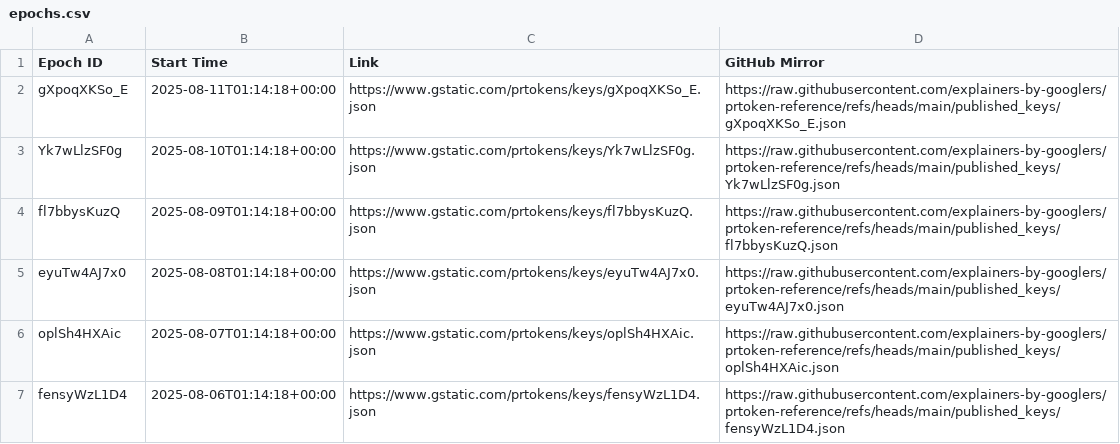
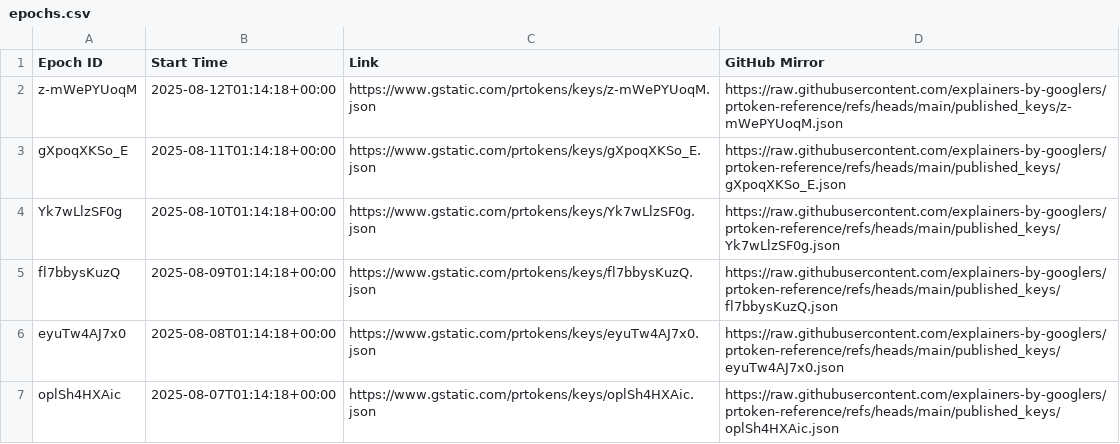
Before and after one commit to explainers-by-googlers/prtoken-reference, a CSV file: published_keys/epochs.csv, drawn as a sheet; only a part is shown; the shorter side is filled out with more unchanged rows.

Commit message:
Publish revealed keys for epoch z-mWePYUoqM
PiperOrigin-RevId: 795009802
Change-Id: Icbe27592516e27f0b28b20734e6a081b19c36483

```diff
--- a/published_keys/epochs.csv
+++ b/published_keys/epochs.csv
@@ -1,2 +1,3 @@
 Epoch ID,Start Time,Link,GitHub Mirror
+z-mWePYUoqM,2025-08-12T01:14:18+00:00,https://www.gstatic.com/prtokens/keys/z-mWePYUoqM.json, https://raw.githubusercontent.com/explainers-by-googlers/prtoken-reference/refs/heads/main/published_keys/z-mWePYUoqM.json
 gXpoqXKSo_E,2025-08-11T01:14:18+00:00,https://www.gstatic.com/prtokens/keys/gXpoqXKSo_E.json, https://raw.githubusercontent.com/explainers-by-googlers/prtoken-reference/refs/heads/main/published_keys/gXpoqXKSo_E.json
```
Also changed, not shown: 1 other file.
